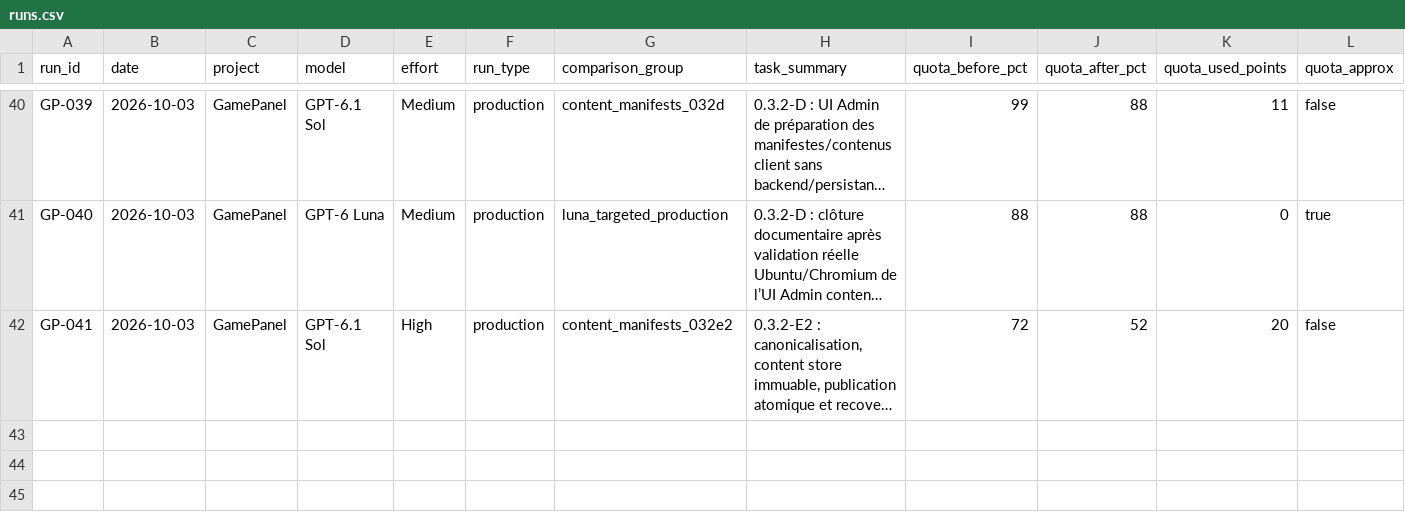
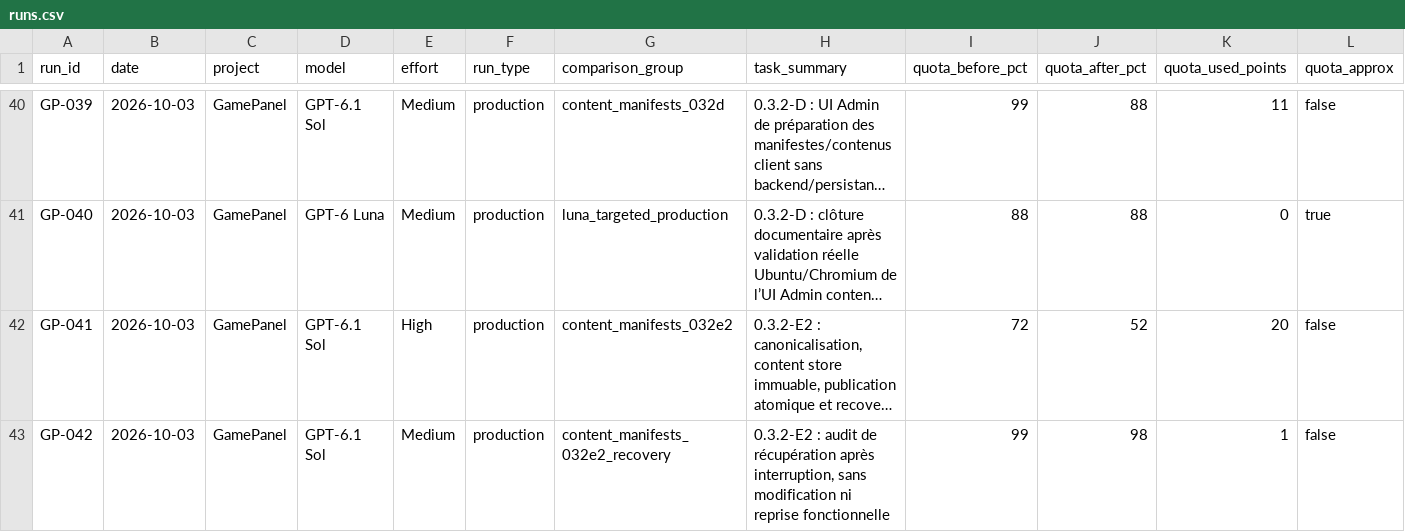
Before and after one commit to MrMekouil/GPT_Benchmarks, a CSV file: data/runs.csv, drawn as a sheet; only a part is shown, gaps mark what is left out; long unchanged cells end in …; rows hold the shown columns only; the diff names each change by its address in the sheet, - before the commit and + after, or states it on an @@ line.

Commit message:
data: rebuild CSV with GP-042

```diff
--- a/data/runs.csv
+++ b/data/runs.csv
+row 43: GP-042 | 2026-10-03 | GamePanel | GPT-6.1 Sol | Medium | production | content_manifests_032e2_recovery | 0.3.2-E2 : audit de récupération après interruption, sans modification ni reprise fonctionnelle | 99 | 98 | 1 | false
```
